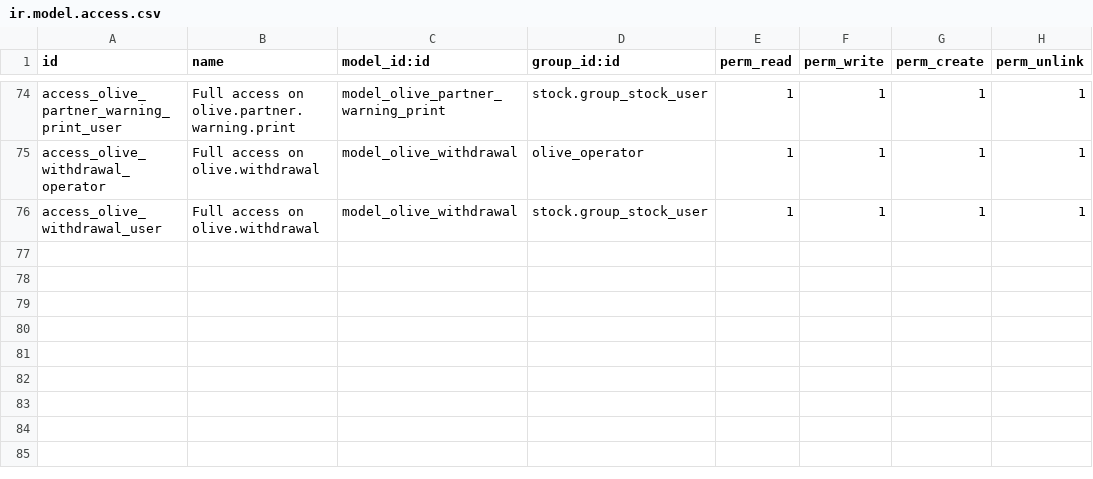
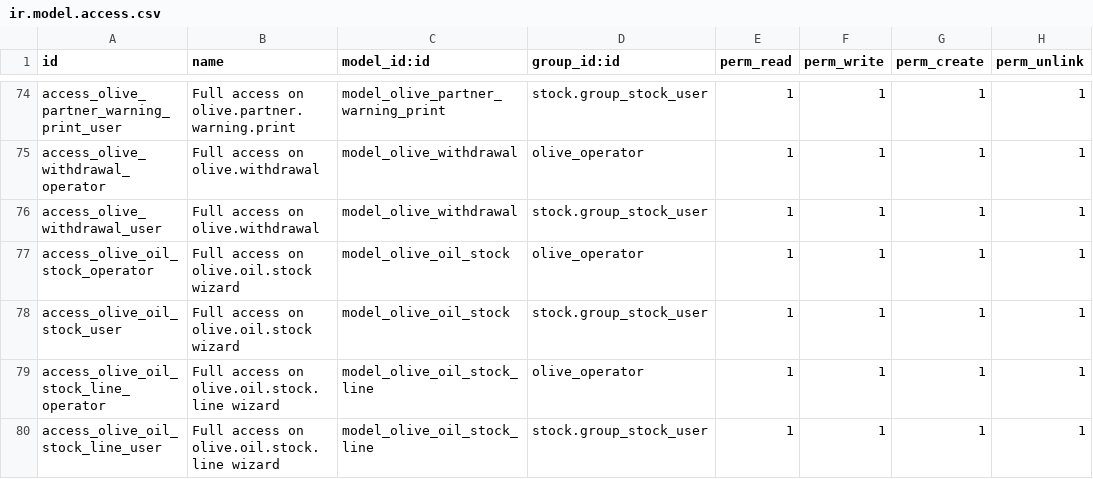
Before and after one commit to akretion/vertical-olive-mill, a CSV file: olive_mill/security/ir.model.access.csv, drawn as a sheet; only a part is shown, gaps mark what is left out.

Commit message:
Add wizard to display stock of olive oil (in bottle and in tank)
Fix crash in agrimer report on manufactured pack of bottles
Code cleanup in agrimer report: use defaultdict

```diff
--- a/olive_mill/security/ir.model.access.csv
+++ b/olive_mill/security/ir.model.access.csv
@@ -76 +76,5 @@ access_olive_withdrawal_operator,Full access on olive.withdrawal,model_olive_wit
 access_olive_withdrawal_user,Full access on olive.withdrawal,model_olive_withdrawal,stock.group_stock_user,1,1,1,1
+access_olive_oil_stock_operator,Full access on olive.oil.stock wizard,model_olive_oil_stock,olive_operator,1,1,1,1
+access_olive_oil_stock_user,Full access on olive.oil.stock wizard,model_olive_oil_stock,stock.group_stock_user,1,1,1,1
+access_olive_oil_stock_line_operator,Full access on olive.oil.stock.line wizard,model_olive_oil_stock_line,olive_operator,1,1,1,1
+access_olive_oil_stock_line_user,Full access on olive.oil.stock.line wizard,model_olive_oil_stock_line,stock.group_stock_user,1,1,1,1
```
Also changed, not shown: 5 other files.
